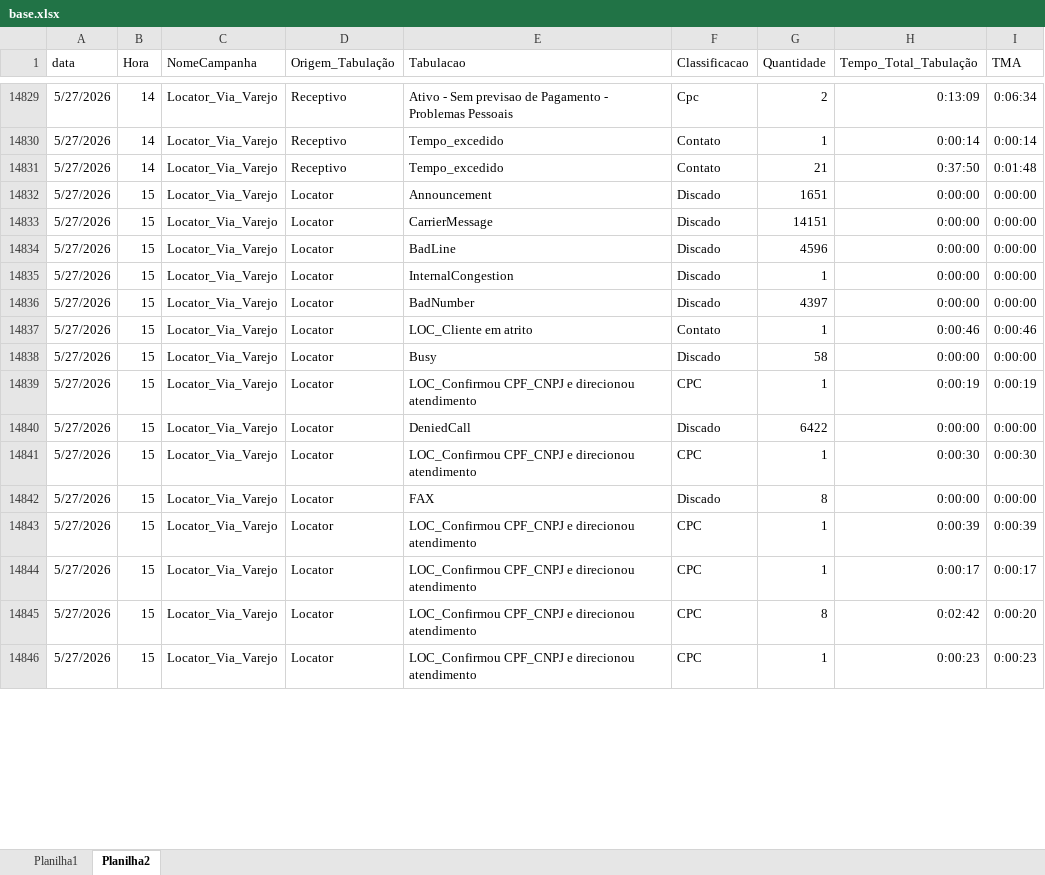
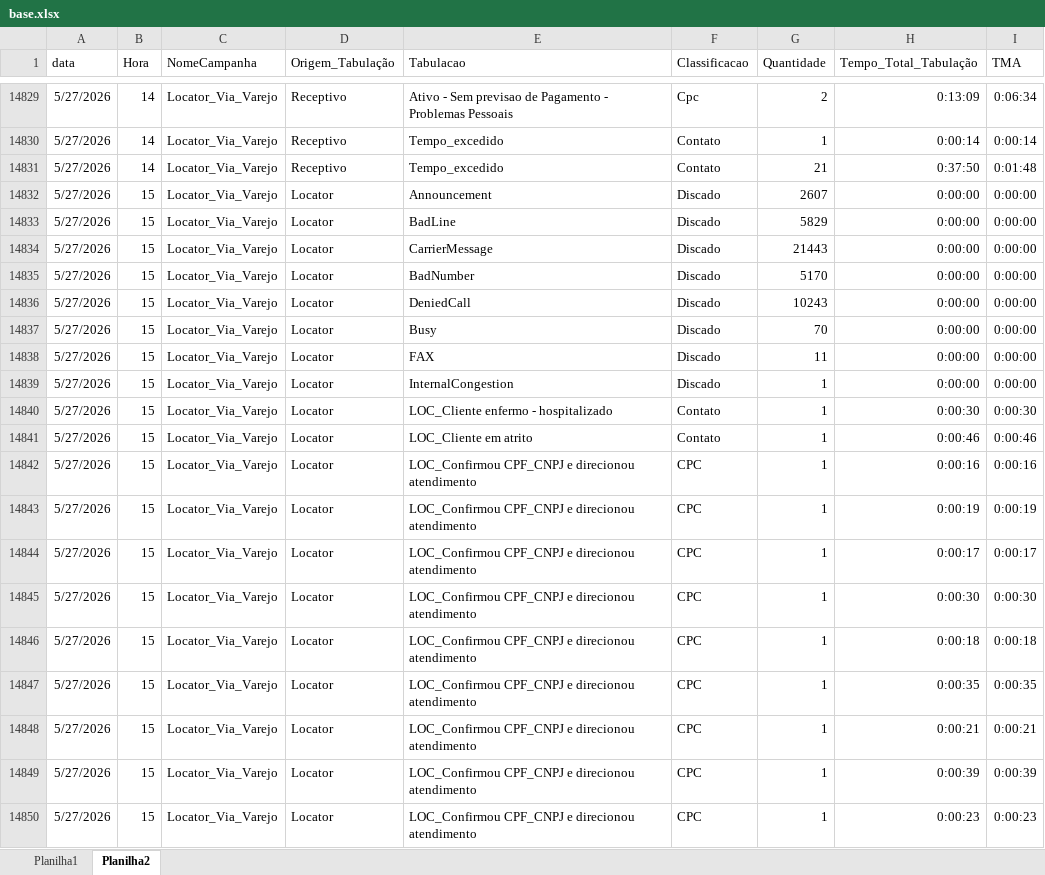
Before and after one commit to kikosouza159-afk/OSPDataCommandCenter, an Excel workbook: data/base.xlsx, sheet Planilha2, drawn as a sheet; only a part is shown, gaps mark what is left out; values as stored, in another font and other column widths than the file's, no borders; removed rows and columns are numbered as before the commit, all else as after; the diff covers the shown part only; the diff names each change by its address in the sheet, - before the commit and + after, or states it on an @@ line.

```diff
--- a/data/base.xlsx (sheet Planilha2)
+++ b/data/base.xlsx (sheet Planilha2)
-G14832 (Quantidade): 1651
+G14832 (Quantidade): 2607
+row 14833: 5/27/2026 | 15 | Locator_Via_Varejo | Locator | BadLine | Discado | 5829 | 0:00:00 | 0:00:00
-G14834 (Quantidade): 14151
+G14834 (Quantidade): 21443
+row 14835: 5/27/2026 | 15 | Locator_Via_Varejo | Locator | BadNumber | Discado | 5170 | 0:00:00 | 0:00:00
-E14836 (Tabulacao): BadLine
+E14836 (Tabulacao): DeniedCall
-G14836 (Quantidade): 4596
+G14836 (Quantidade): 10243
+row 14837: 5/27/2026 | 15 | Locator_Via_Varejo | Locator | Busy | Discado | 70 | 0:00:00 | 0:00:00
+row 14838: 5/27/2026 | 15 | Locator_Via_Varejo | Locator | FAX | Discado | 11 | 0:00:00 | 0:00:00
-E14840 (Tabulacao): BadNumber
+E14840 (Tabulacao): LOC_Cliente enfermo - hospitalizado
-F14840 (Classificacao): Discado
+F14840 (Classificacao): Contato
-G14840 (Quantidade): 4397
+G14840 (Quantidade): 1
-H14840 (Tempo_Total_Tabulação): 0:00:00
+H14840 (Tempo_Total_Tabulação): 0:00:30
-I14840 (TMA): 0:00:00
+I14840 (TMA): 0:00:30
-E14842 (Tabulacao): Busy
+E14842 (Tabulacao): LOC_Confirmou CPF_CNPJ e direcionou atendimento
-F14842 (Classificacao): Discado
+F14842 (Classificacao): CPC
-G14842 (Quantidade): 58
+G14842 (Quantidade): 1
-H14842 (Tempo_Total_Tabulação): 0:00:00
+H14842 (Tempo_Total_Tabulação): 0:00:16
-I14842 (TMA): 0:00:00
+I14842 (TMA): 0:00:16
-E14844 (Tabulacao): DeniedCall
+E14844 (Tabulacao): LOC_Confirmou CPF_CNPJ e direcionou atendimento
-F14844 (Classificacao): Discado
+F14844 (Classificacao): CPC
-G14844 (Quantidade): 6422
+G14844 (Quantidade): 1
-H14844 (Tempo_Total_Tabulação): 0:00:00
+H14844 (Tempo_Total_Tabulação): 0:00:17
-I14844 (TMA): 0:00:00
+I14844 (TMA): 0:00:17
-E14846 (Tabulacao): FAX
+E14846 (Tabulacao): LOC_Confirmou CPF_CNPJ e direcionou atendimento
-F14846 (Classificacao): Discado
+F14846 (Classificacao): CPC
-G14846 (Quantidade): 8
+G14846 (Quantidade): 1
-H14846 (Tempo_Total_Tabulação): 0:00:00
+H14846 (Tempo_Total_Tabulação): 0:00:18
-I14846 (TMA): 0:00:00
+I14846 (TMA): 0:00:18
+row 14847: 5/27/2026 | 15 | Locator_Via_Varejo | Locator | LOC_Confirmou CPF_CNPJ e direcionou atendimento | CPC | 1 | 0:00:35 | 0:00:35
+row 14848: 5/27/2026 | 15 | Locator_Via_Varejo | Locator | LOC_Confirmou CPF_CNPJ e direcionou atendimento | CPC | 1 | 0:00:21 | 0:00:21
-row 14844: 5/27/2026 | 15 | Locator_Via_Varejo | Locator | LOC_Confirmou CPF_CNPJ e direcionou atendimento | CPC | 1 | 0:00:17 | 0:00:17
-row 14845: 5/27/2026 | 15 | Locator_Via_Varejo | Locator | LOC_Confirmou CPF_CNPJ e direcionou atendimento | CPC | 8 | 0:02:42 | 0:00:20
```
Also changed, not shown: 38 added rows, 6 removed rows and 72 edited cells elsewhere in this sheet, sheet Planilha1, 1 other file.
